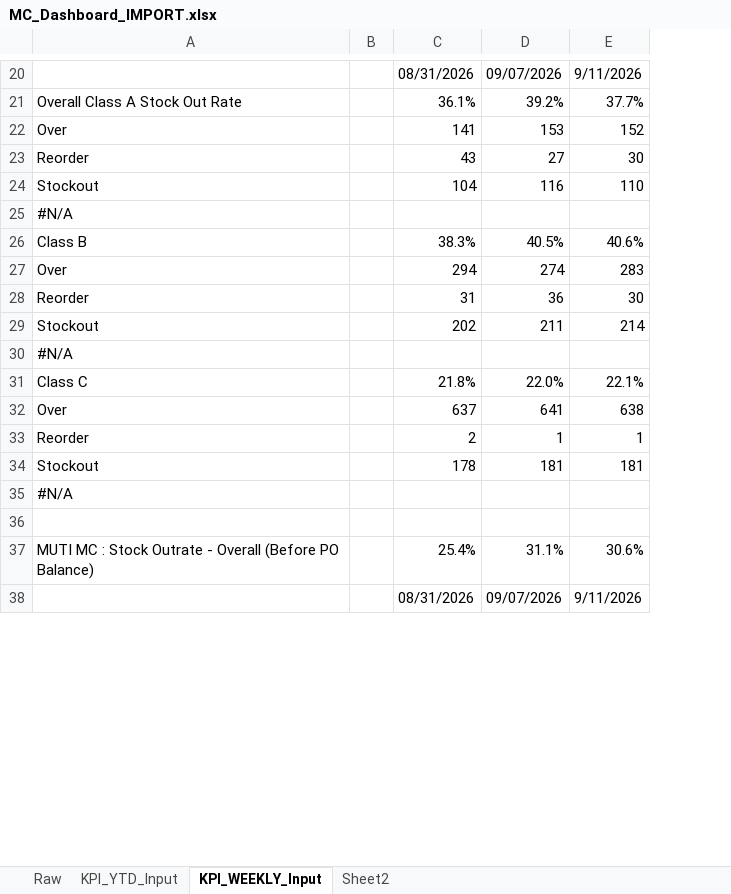
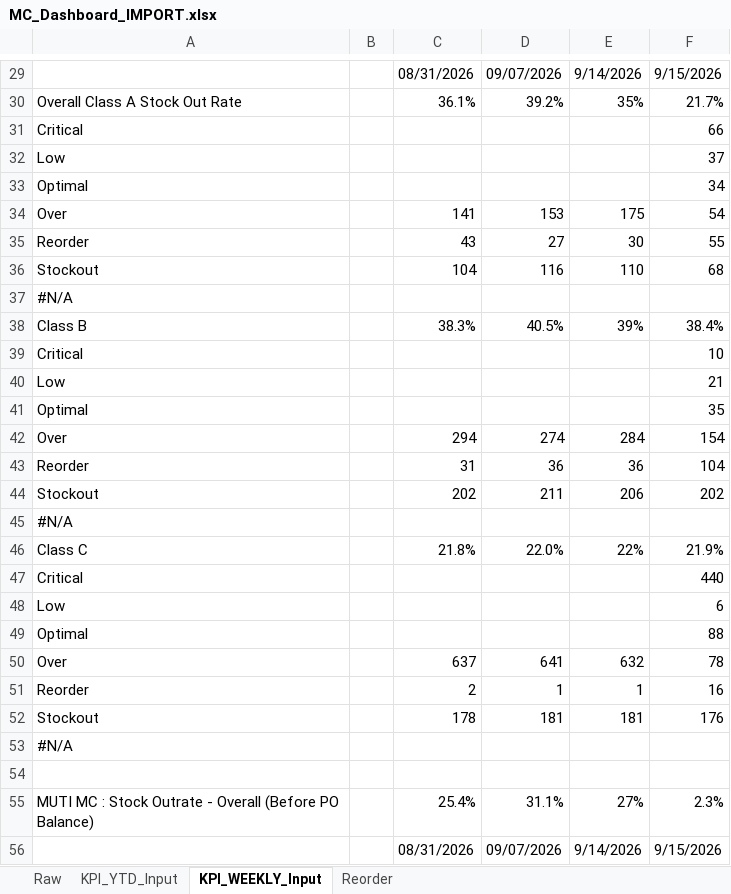
Before and after one commit to C0DeHusH/scmidpdashboard, an Excel workbook: data/MC_Dashboard_IMPORT.xlsx, sheet KPI_WEEKLY_Input, drawn as a sheet; only a part is shown, gaps mark what is left out; values as stored, in another font and other column widths than the file's, no cell formats; addresses are those after the commit; the diff covers the shown part only; the diff names each change by its address in the sheet, - before the commit and + after, or states it on an @@ line.

```diff
--- a/data/MC_Dashboard_IMPORT.xlsx (sheet KPI_WEEKLY_Input)
+++ b/data/MC_Dashboard_IMPORT.xlsx (sheet KPI_WEEKLY_Input)
-sheet tab: Sheet2
+sheet tab: Reorder
+column F, rows 29-30: 9/15/2026 | 21.7%; rows 34-38: 54 | 55 | 68 |  | 38.4%; rows 42-46: 154 | 104 | 202 |  | 21.9%; rows 50-56: 78 | 16 | 176 |  |  | 2.3% | 9/15/2026
-E29: 9/11/2026
+E29: 9/14/2026
-E30: 37.7%
+E30: 35%
+row 31: Critical |  |  |  |  | 66
+row 32: Low |  |  |  |  | 37
+row 33: Optimal |  |  |  |  | 34
-E34: 152
+E34: 175
-E38: 40.6%
+E38: 39%
+row 39: Critical |  |  |  |  | 10
+row 40: Low |  |  |  |  | 21
+row 41: Optimal |  |  |  |  | 35
-E42: 283
+E42: 284
-E43: 30
+E43: 36
-E44: 214
+E44: 206
-E46: 22.1%
+E46: 22%
+row 47: Critical |  |  |  |  | 440
+row 48: Low |  |  |  |  | 6
+row 49: Optimal |  |  |  |  | 88
-E50: 638
+E50: 632
-E55: 30.6%
+E55: 27%
-E56: 9/11/2026
+E56: 9/14/2026
```
Also changed, not shown: 18 added rows and 26 edited cells elsewhere in this sheet, sheet Raw, sheet Reorder, sheet KPI_YTD_Input, cell formats, formulas that keep their value, hidden cells, 4 other files.
